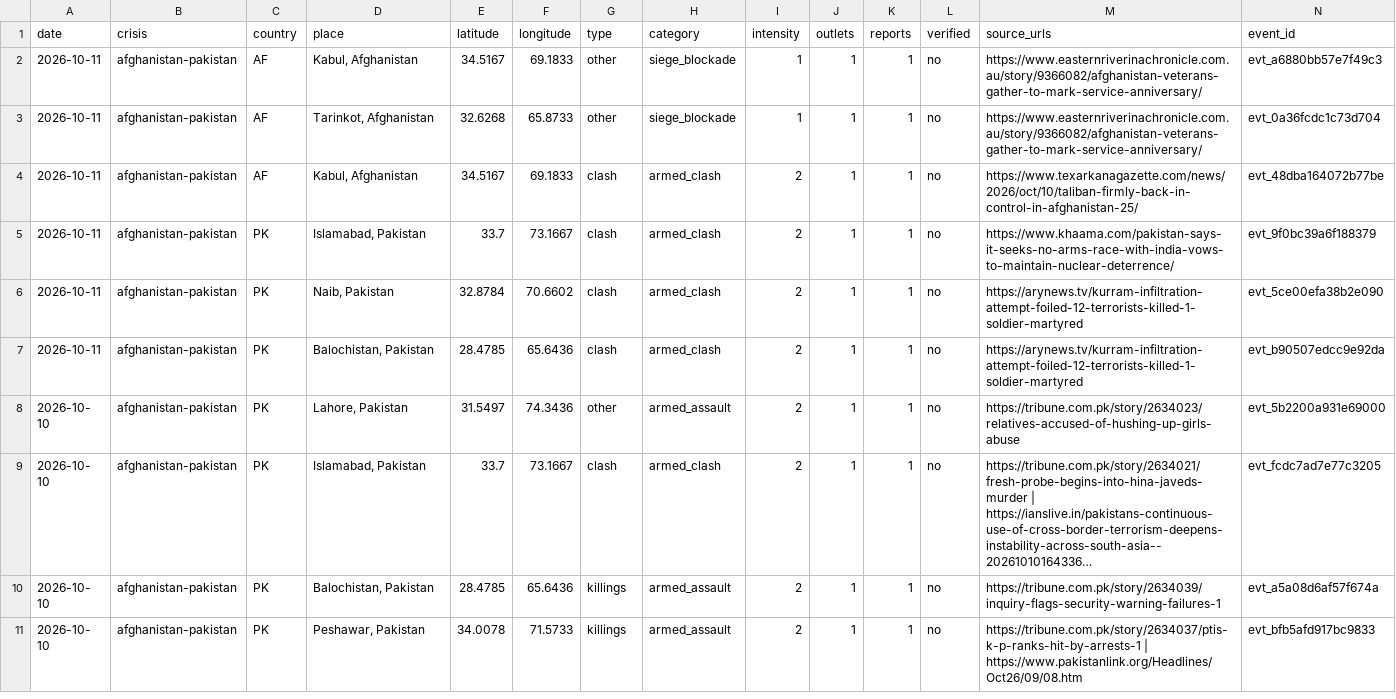
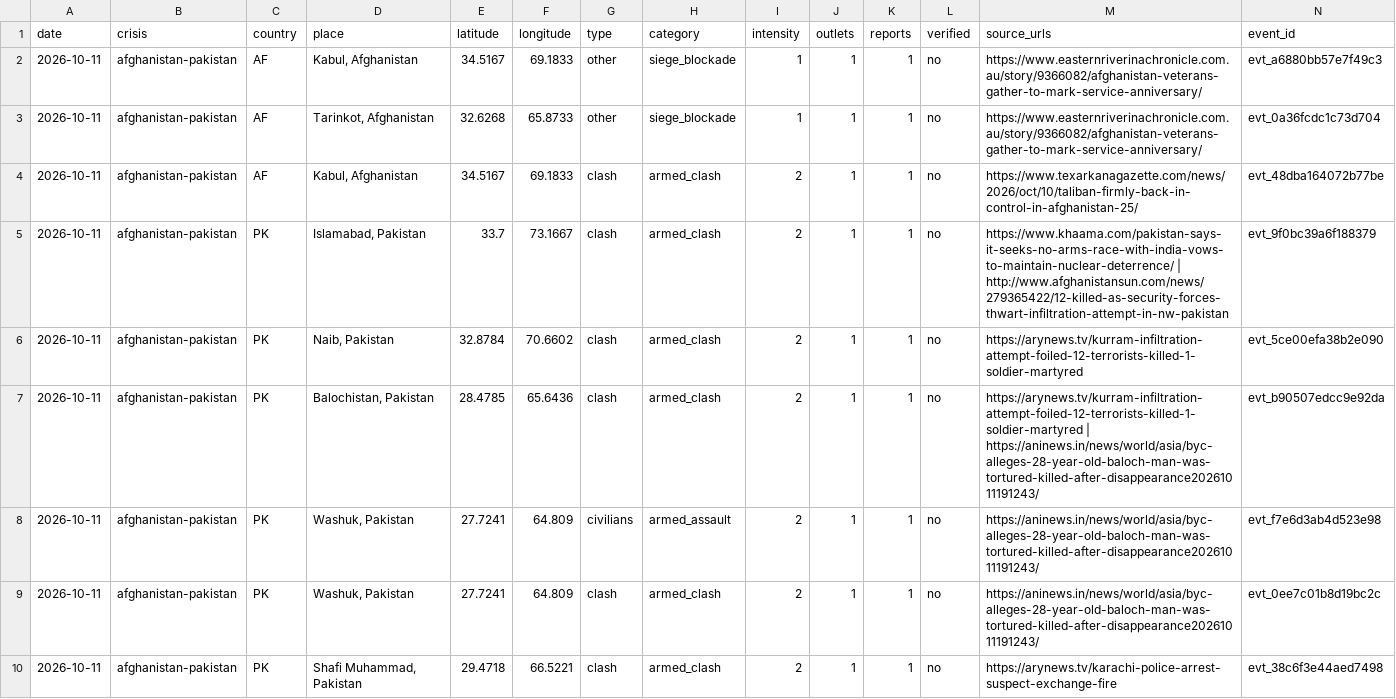
Before and after one commit to bridgeerlend/igred-warmap, a CSV file: data/csv/afghanistan-pakistan.csv, drawn as a sheet; only a part is shown; the shorter side is filled out with more unchanged rows; long unchanged cells end in …; the diff covers the shown part only.

```diff
--- a/data/csv/afghanistan-pakistan.csv
+++ b/data/csv/afghanistan-pakistan.csv
@@ -4,4 +4,7 @@ date,crisis,country,place,latitude,longitude,type,category,intensity,outlets,rep
 2026-10-11,afghanistan-pakistan,AF,"Kabul, Afghanistan",34.5167,69.1833,clash,armed_clash,2,1,1,no,https://www.texarkanagazette.com/news/2026/oct/10/taliban-firmly-back-in-control-in-afghanistan-25/,evt_48dba164072b77be
-2026-10-11,afghanistan-pakistan,PK,"Islamabad, Pakistan",33.7,73.1667,clash,armed_clash,2,1,1,no,https://www.khaama.com/pakistan-says-it-seeks-no-arms-race-with-india-vows-to-maintain-nuclear-deterrence/,evt_9f0bc39a6f188379
+2026-10-11,afghanistan-pakistan,PK,"Islamabad, Pakistan",33.7,73.1667,clash,armed_clash,2,1,1,no,https://www.khaama.com/pakistan-says-it-seeks-no-arms-race-with-india-vows-to-maintain-nuclear-deterrence/ | http://www.afghanistansun.com/news/279365422/12-killed-as-security-forces-thwart-infiltration-attempt-in-nw-pakistan,evt_9f0bc39a6f188379
 2026-10-11,afghanistan-pakistan,PK,"Naib, Pakistan",32.8784,70.6602,clash,armed_clash,2,1,1,no,https://arynews.tv/kurram-infiltration-attempt-foiled-12-terrorists-killed-1-soldier-martyred,evt_5ce00efa38b2e090
-2026-10-11,afghanistan-pakistan,PK,"Balochistan, Pakistan",28.4785,65.6436,clash,armed_clash,2,1,1,no,https://arynews.tv/kurram-infiltration-attempt-foiled-12-terrorists-killed-1-soldier-martyred,evt_b90507edcc9e92da
+2026-10-11,afghanistan-pakistan,PK,"Balochistan, Pakistan",28.4785,65.6436,clash,armed_clash,2,1,1,no,https://arynews.tv/kurram-infiltration-attempt-foiled-12-terrorists-killed-1-soldier-martyred | https://aninews.in/news/world/asia/byc-alleges-28-year-old-baloch-man-was-tortured-killed-after-disappearance20261011191243/,evt_b90507edcc9e92da
+2026-10-11,afghanistan-pakistan,PK,"Washuk, Pakistan",27.7241,64.809,civilians,armed_assault,2,1,1,no,https://aninews.in/news/world/asia/byc-alleges-28-year-old-baloch-man-was-tortured-killed-after-disappearance20261011191243/,evt_f7e6d3ab4d523e98
+2026-10-11,afghanistan-pakistan,PK,"Washuk, Pakistan",27.7241,64.809,clash,armed_clash,2,1,1,no,https://aninews.in/news/world/asia/byc-alleges-28-year-old-baloch-man-was-tortured-killed-after-disappearance20261011191243/,evt_0ee7c01b8d19bc2c
+2026-10-11,afghanistan-pakistan,PK,"Shafi Muhammad, Pakistan",29.4718,66.5221,clash,armed_clash,2,1,1,no,https://arynews.tv/karachi-police-arrest-suspect-exchange-fire,evt_38c6f3e44aed7498
```
Also changed, not shown: 5 added rows elsewhere in this file, data/csv/gaza.csv, data/csv/india.csv, 57 other files.
